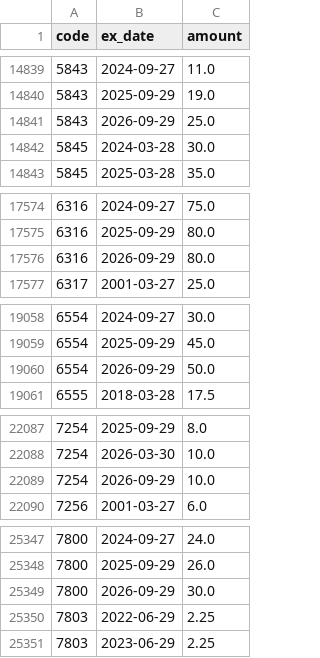
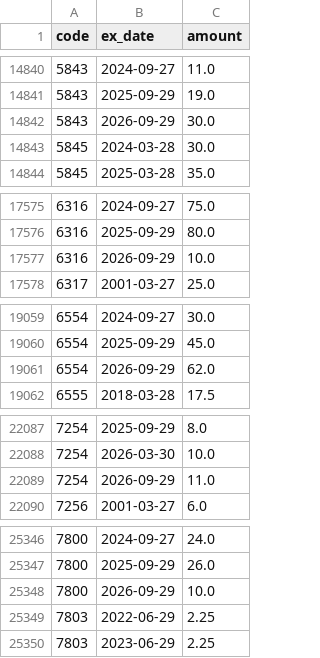
Before and after one commit to kanaami3/russell3000-momentum, a CSV file: data/dividend_history_jp_ext.csv, drawn as a sheet; only a part is shown, gaps mark what is left out; the diff covers the shown part only.

```diff
--- a/data/dividend_history_jp_ext.csv
+++ b/data/dividend_history_jp_ext.csv
@@ -14840,3 +14841,3 @@ code,ex_date,amount
 5843,2025-09-29,19.0
-5843,2026-09-29,25.0
+5843,2026-09-29,30.0
 5845,2024-03-28,30.0
@@ -17575,3 +17576,3 @@ code,ex_date,amount
 6316,2025-09-29,80.0
-6316,2026-09-29,80.0
+6316,2026-09-29,10.0
 6317,2001-03-27,25.0
@@ -19059,3 +19060,3 @@ code,ex_date,amount
 6554,2025-09-29,45.0
-6554,2026-09-29,50.0
+6554,2026-09-29,62.0
 6555,2018-03-28,17.5
@@ -22088,3 +22088,3 @@ code,ex_date,amount
 7254,2026-03-30,10.0
-7254,2026-09-29,10.0
+7254,2026-09-29,11.0
 7256,2001-03-27,6.0
@@ -25348,3 +25347,3 @@ code,ex_date,amount
 7800,2025-09-29,26.0
-7800,2026-09-29,30.0
+7800,2026-09-29,10.0
 7803,2022-06-29,2.25
```
Also changed, not shown: 1 added row, 2 removed rows and 10 edited cells elsewhere in this file, data/value_data_jp_ext.csv, 1 other file.
